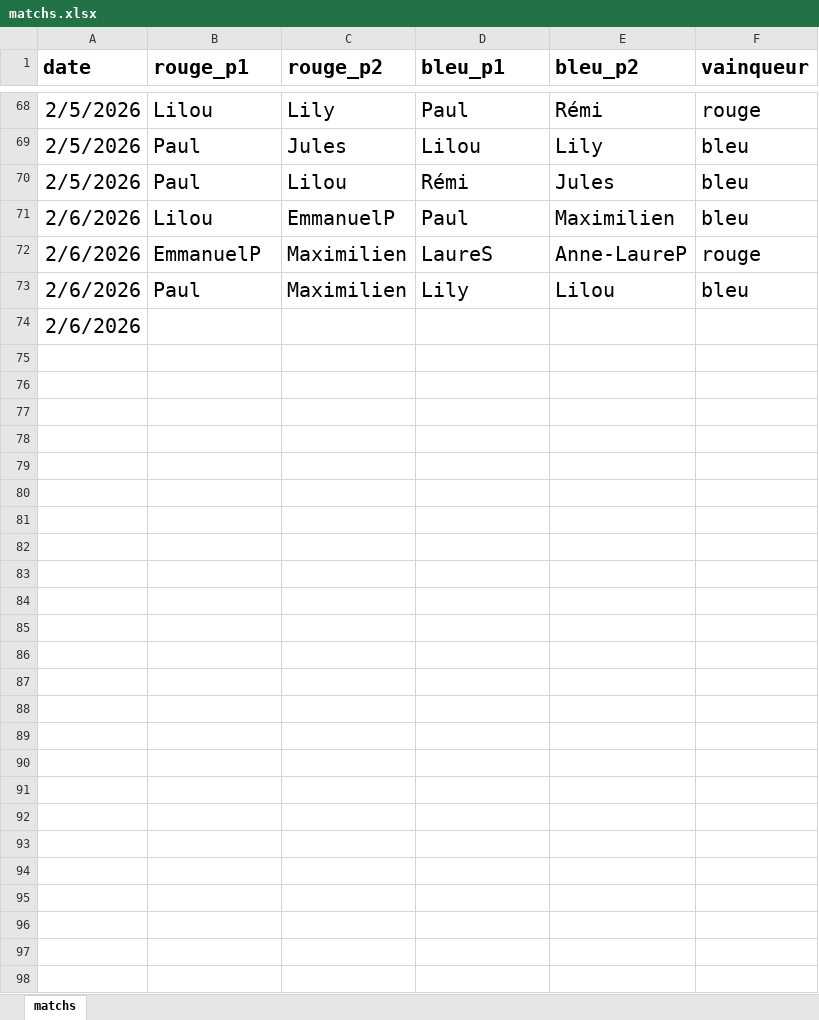
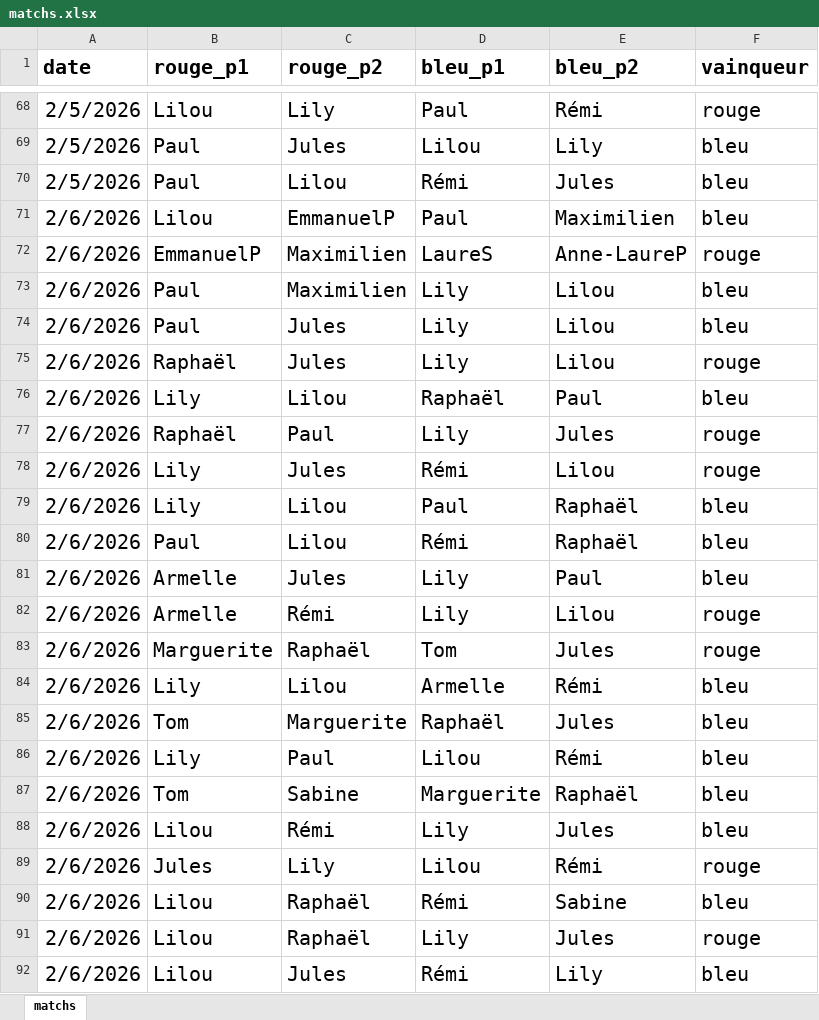
Before and after one commit to CBGP-activities/Foosball, an Excel workbook: data/matchs.xlsx, sheet matchs, drawn as a sheet; only a part is shown, gaps mark what is left out; values as stored, in another font and other column widths than the file's, no borders; removed rows and columns are numbered as before the commit, all else as after; the diff covers the shown part only; the diff names each change by its address in the sheet, - before the commit and + after, or states it on an @@ line.

Commit message:
Updating scores 06/02/26

```diff
--- a/data/matchs.xlsx (sheet matchs)
+++ b/data/matchs.xlsx (sheet matchs)
-row 74: 2/6/2026
+row 74: 2/6/2026 | Paul | Jules | Lily | Lilou | bleu
+row 75: 2/6/2026 | Raphaël | Jules | Lily | Lilou | rouge
+row 76: 2/6/2026 | Lily | Lilou | Raphaël | Paul | bleu
+row 77: 2/6/2026 | Raphaël | Paul | Lily | Jules | rouge
+row 78: 2/6/2026 | Lily | Jules | Rémi | Lilou | rouge
+row 79: 2/6/2026 | Lily | Lilou | Paul | Raphaël | bleu
+row 80: 2/6/2026 | Paul | Lilou | Rémi | Raphaël | bleu
+row 81: 2/6/2026 | Armelle | Jules | Lily | Paul | bleu
+row 82: 2/6/2026 | Armelle | Rémi | Lily | Lilou | rouge
+row 83: 2/6/2026 | Marguerite | Raphaël | Tom | Jules | rouge
+row 84: 2/6/2026 | Lily | Lilou | Armelle | Rémi | bleu
+row 85: 2/6/2026 | Tom | Marguerite | Raphaël | Jules | bleu
+row 86: 2/6/2026 | Lily | Paul | Lilou | Rémi | bleu
+row 87: 2/6/2026 | Tom | Sabine | Marguerite | Raphaël | bleu
+row 88: 2/6/2026 | Lilou | Rémi | Lily | Jules | bleu
+row 89: 2/6/2026 | Jules | Lily | Lilou | Rémi | rouge
+row 90: 2/6/2026 | Lilou | Raphaël | Rémi | Sabine | bleu
+row 91: 2/6/2026 | Lilou | Raphaël | Lily | Jules | rouge
+row 92: 2/6/2026 | Lilou | Jules | Rémi | Lily | bleu
```
Also changed, not shown: 22 added rows and 1 edited cell elsewhere in this sheet.
